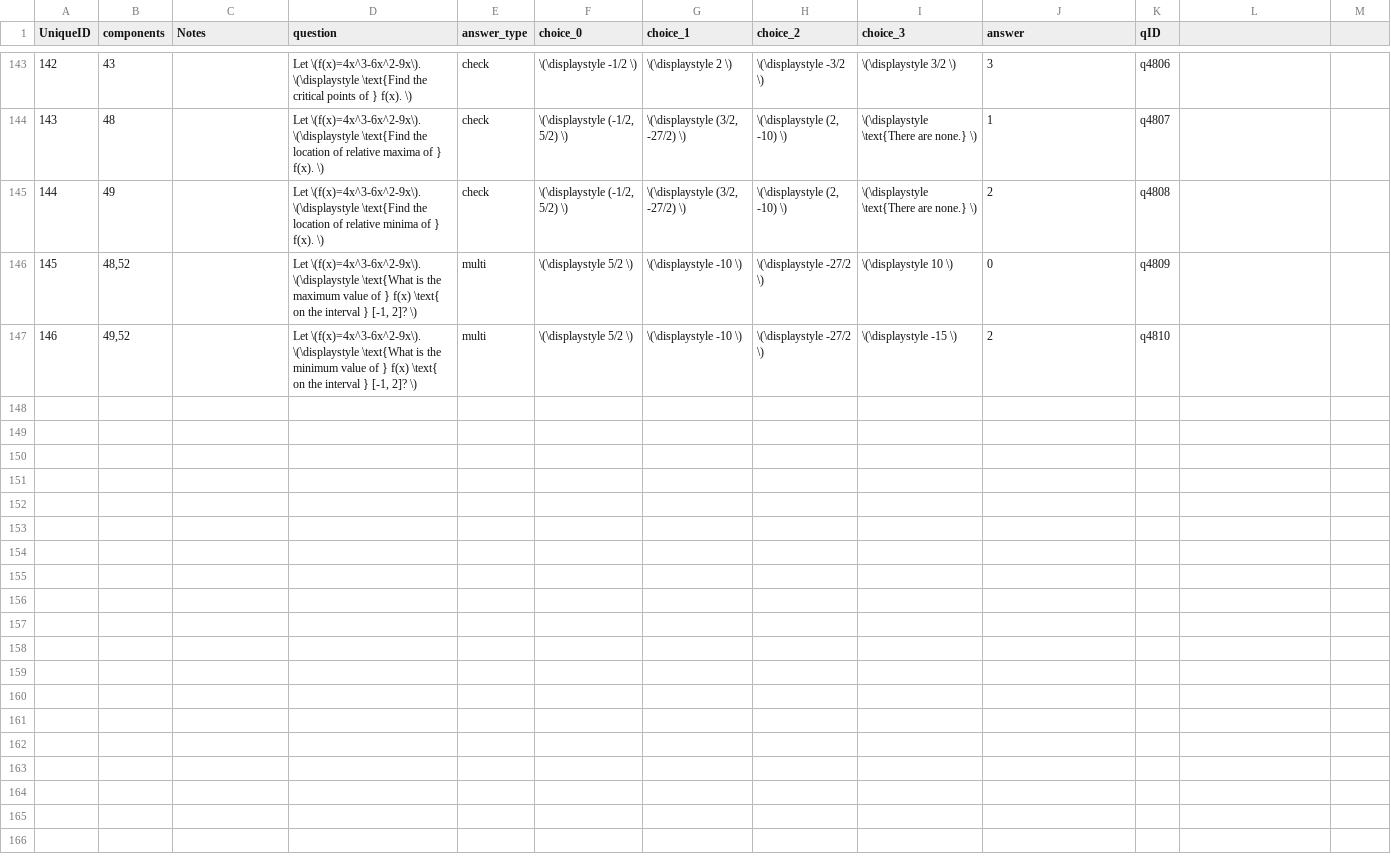
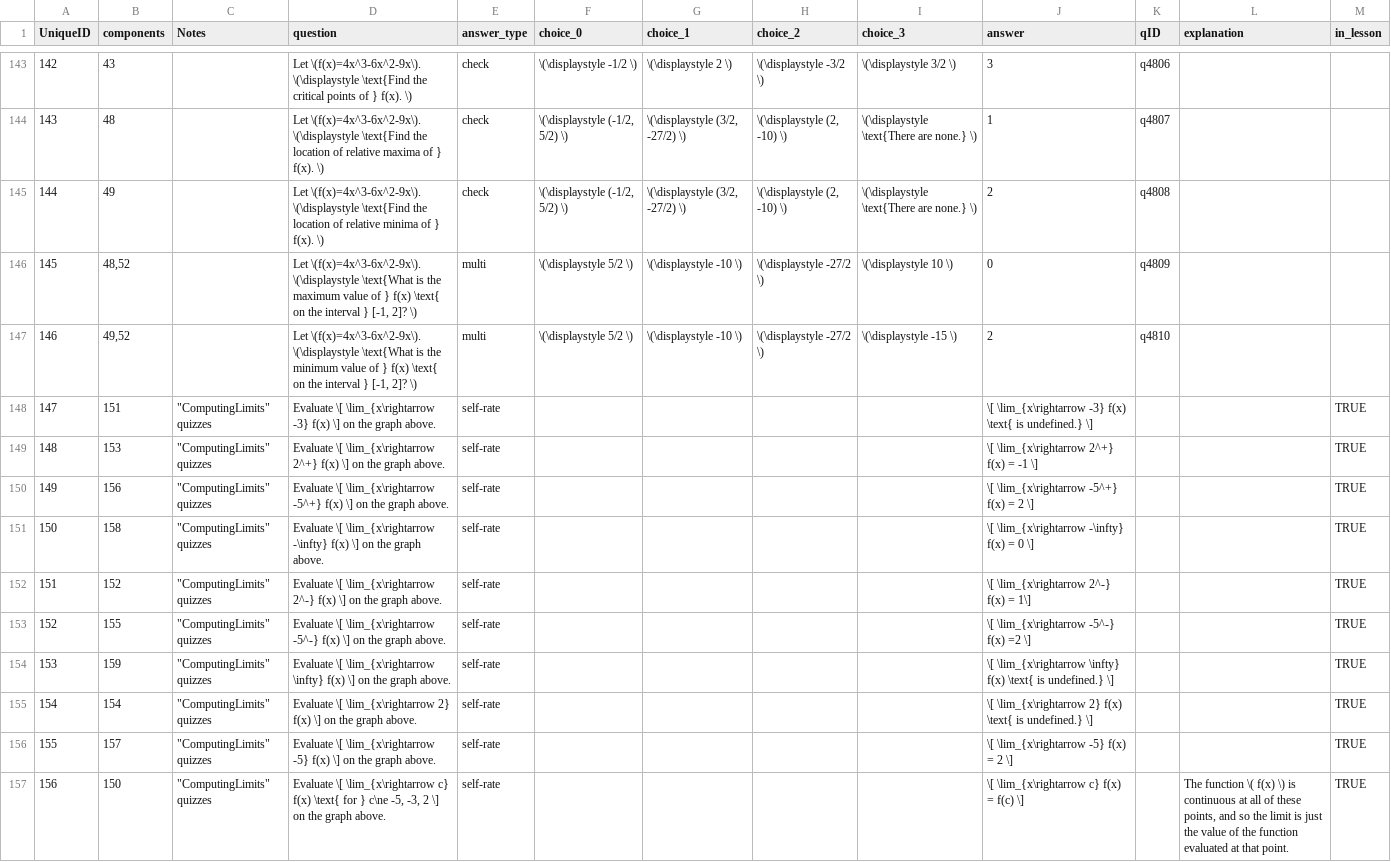
Before and after one commit to learnstream/ls_atomic, a CSV file: lib/tasks/DataFiles/Calculus/CalculusExercises.csv, drawn as a sheet; only a part is shown, gaps mark what is left out; the diff names each change by its address in the sheet, - before the commit and + after, or states it on an @@ line.

```diff
--- a/lib/tasks/DataFiles/Calculus/CalculusExercises.csv
+++ b/lib/tasks/DataFiles/Calculus/CalculusExercises.csv
-L1: (empty)
+L1: explanation
-M1: (empty)
+M1: in_lesson
+row 148: 147 | 151 | "ComputingLimits" quizzes | Evaluate \[ \lim_{x\rightarrow -3} f(x) \] on the graph above. | self-rate |  |  |  |  | \[ \lim_{x\rightarrow -3} f(x) \text{ is undefined.} \] |  |  | TRUE
+row 149: 148 | 153 | "ComputingLimits" quizzes | Evaluate \[ \lim_{x\rightarrow 2^+} f(x) \] on the graph above. | self-rate |  |  |  |  | \[ \lim_{x\rightarrow 2^+} f(x) = -1 \] |  |  | TRUE
+row 150: 149 | 156 | "ComputingLimits" quizzes | Evaluate \[ \lim_{x\rightarrow -5^+} f(x) \] on the graph above. | self-rate |  |  |  |  | \[ \lim_{x\rightarrow -5^+} f(x) = 2 \] |  |  | TRUE
+row 151: 150 | 158 | "ComputingLimits" quizzes | Evaluate \[ \lim_{x\rightarrow -\infty} f(x) \] on the graph above. | self-rate |  |  |  |  | \[ \lim_{x\rightarrow -\infty} f(x) = 0 \] |  |  | TRUE
+row 152: 151 | 152 | "ComputingLimits" quizzes | Evaluate \[ \lim_{x\rightarrow 2^-} f(x) \] on the graph above. | self-rate |  |  |  |  | \[ \lim_{x\rightarrow 2^-} f(x) = 1\] |  |  | TRUE
+row 153: 152 | 155 | "ComputingLimits" quizzes | Evaluate \[ \lim_{x\rightarrow -5^-} f(x) \] on the graph above. | self-rate |  |  |  |  | \[ \lim_{x\rightarrow -5^-} f(x) =2 \] |  |  | TRUE
+row 154: 153 | 159 | "ComputingLimits" quizzes | Evaluate \[ \lim_{x\rightarrow \infty} f(x) \] on the graph above. | self-rate |  |  |  |  | \[ \lim_{x\rightarrow \infty} f(x) \text{ is undefined.} \] |  |  | TRUE
+row 155: 154 | 154 | "ComputingLimits" quizzes | Evaluate \[ \lim_{x\rightarrow 2} f(x) \] on the graph above. | self-rate |  |  |  |  | \[ \lim_{x\rightarrow 2} f(x) \text{ is undefined.} \] |  |  | TRUE
+row 156: 155 | 157 | "ComputingLimits" quizzes | Evaluate \[ \lim_{x\rightarrow -5} f(x) \] on the graph above. | self-rate |  |  |  |  | \[ \lim_{x\rightarrow -5} f(x) = 2 \] |  |  | TRUE
+row 157: 156 | 150 | "ComputingLimits" quizzes | Evaluate \[ \lim_{x\rightarrow c} f(x) \text{ for } c\ne -5, -3, 2 \] on the graph above. | self-rate |  |  |  |  | \[ \lim_{x\rightarrow c} f(x) = f(c) \] |  | The function \( f(x) \) is continuous at all of these points, and so the limit is just the value of the function evaluated at that point. | TRUE
```
Also changed, not shown: lib/tasks/DataFiles/Calculus/CalculusComponents.csv, lib/tasks/DataFiles/Calculus/CalculusLessonIndex.csv, 14 other files.
